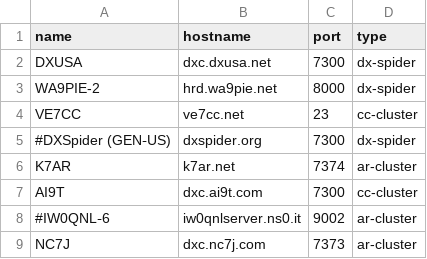
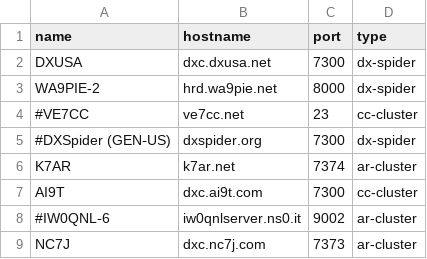
Before and after one commit to iarc-il/HolyCluster, a CSV file: backend/collectors/src/collectors/telnet/telnet_servers.csv, drawn as a sheet.

Commit message:
Remove VE7CC since it doesn't respond

```diff
--- a/backend/collectors/src/collectors/telnet/telnet_servers.csv
+++ b/backend/collectors/src/collectors/telnet/telnet_servers.csv
@@ -3,3 +3,3 @@ DXUSA,dxc.dxusa.net,7300,dx-spider
 WA9PIE-2,hrd.wa9pie.net,8000,dx-spider
-VE7CC,ve7cc.net,23,cc-cluster
+#VE7CC,ve7cc.net,23,cc-cluster
 #DXSpider (GEN‑US),dxspider.org,7300,dx-spider
```
